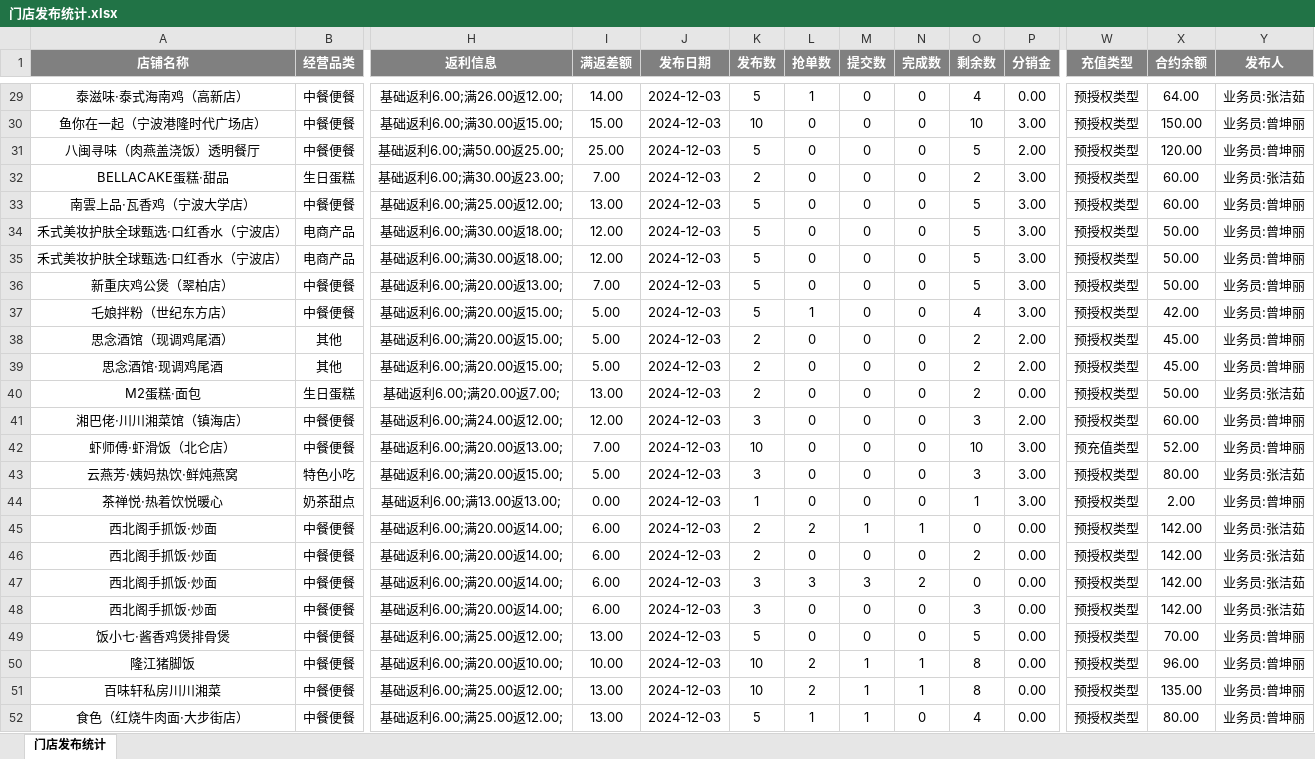
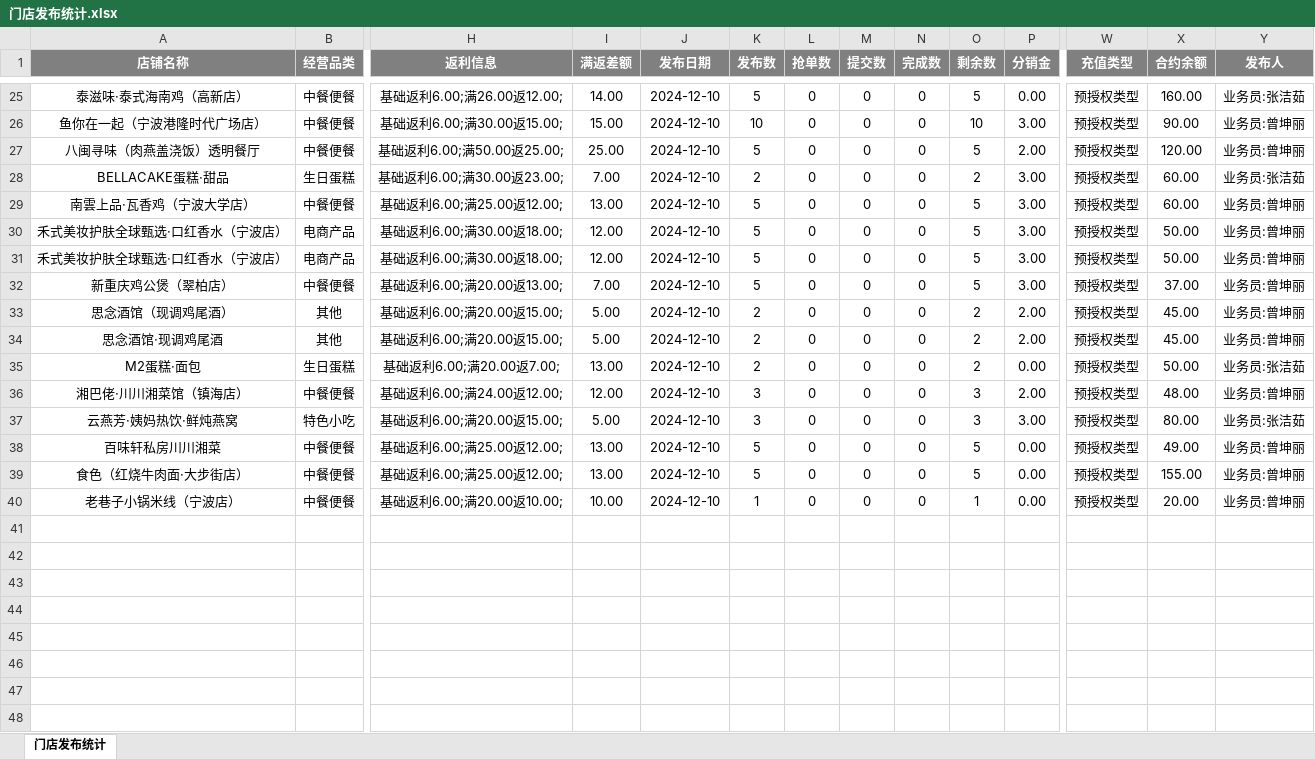
Before and after one commit to SakuraCodes/WeChat_Robot, an Excel workbook: data/门店发布统计.xlsx, sheet 门店发布统计, drawn as a sheet; only a part is shown, gaps mark what is left out; values as stored, in another font and other column widths than the file's, no borders; removed rows and columns are numbered as before the commit, all else as after; rows hold the shown columns only; the diff covers the shown part only; the diff names each change by its address in the sheet, - before the commit and + after, or states it on an @@ line.

```diff
--- a/data/门店发布统计.xlsx (sheet 门店发布统计)
+++ b/data/门店发布统计.xlsx (sheet 门店发布统计)
-J25:J32 (发布日期): 2024-12-03
+J25:J32 (发布日期): 2024-12-10
-L25 (抢单数): 1
+L25 (抢单数): 0
-O25 (剩余数): 4
+O25 (剩余数): 5
-X25 (合约余额): 64.00
+X25 (合约余额): 160.00
-X26 (合约余额): 150.00
+X26 (合约余额): 90.00
-X32 (合约余额): 50.00
+X32 (合约余额): 37.00
-row 37: 乇娘拌粉（世纪东方店） | 中餐便餐 | 基础返利6.00;满20.00返15.00; | 5.00 | 2024-12-03 | 5 | 1 | 0 | 0 | 4 | 3.00 | 预授权类型 | 42.00 | 业务员:曾坤丽
-J33:J36 (发布日期): 2024-12-03
+J33:J36 (发布日期): 2024-12-10
-X36 (合约余额): 60.00
+X36 (合约余额): 48.00
-row 42: 虾师傅·虾滑饭（北仑店） | 中餐便餐 | 基础返利6.00;满20.00返13.00; | 7.00 | 2024-12-03 | 10 | 0 | 0 | 0 | 10 | 3.00 | 预充值类型 | 52.00 | 业务员:曾坤丽
-J37 (发布日期): 2024-12-03
+J37 (发布日期): 2024-12-10
-row 44: 茶禅悦·热着饮悦暖心 | 奶茶甜点 | 基础返利6.00;满13.00返13.00; | 0.00 | 2024-12-03 | 1 | 0 | 0 | 0 | 1 | 3.00 | 预授权类型 | 2.00 | 业务员:曾坤丽
-row 45: 西北阁手抓饭·炒面 | 中餐便餐 | 基础返利6.00;满20.00返14.00; | 6.00 | 2024-12-03 | 2 | 2 | 1 | 1 | 0 | 0.00 | 预授权类型 | 142.00 | 业务员:张洁茹
-row 46: 西北阁手抓饭·炒面 | 中餐便餐 | 基础返利6.00;满20.00返14.00; | 6.00 | 2024-12-03 | 2 | 0 | 0 | 0 | 2 | 0.00 | 预授权类型 | 142.00 | 业务员:张洁茹
-row 47: 西北阁手抓饭·炒面 | 中餐便餐 | 基础返利6.00;满20.00返14.00; | 6.00 | 2024-12-03 | 3 | 3 | 3 | 2 | 0 | 0.00 | 预授权类型 | 142.00 | 业务员:张洁茹
-row 48: 西北阁手抓饭·炒面 | 中餐便餐 | 基础返利6.00;满20.00返14.00; | 6.00 | 2024-12-03 | 3 | 0 | 0 | 0 | 3 | 0.00 | 预授权类型 | 142.00 | 业务员:张洁茹
-row 49: 饭小七·酱香鸡煲排骨煲 | 中餐便餐 | 基础返利6.00;满25.00返12.00; | 13.00 | 2024-12-03 | 5 | 0 | 0 | 0 | 5 | 0.00 | 预授权类型 | 70.00 | 业务员:曾坤丽
-row 50: 隆江猪脚饭 | 中餐便餐 | 基础返利6.00;满20.00返10.00; | 10.00 | 2024-12-03 | 10 | 2 | 1 | 1 | 8 | 0.00 | 预授权类型 | 96.00 | 业务员:曾坤丽
-J38:J39 (发布日期): 2024-12-03
+J38:J39 (发布日期): 2024-12-10
-K38 (发布数): 10
+K38 (发布数): 5
-L38 (抢单数): 2
+L38 (抢单数): 0
-M38:M39 (提交数): 1
+M38:M39 (提交数): 0
-N38 (完成数): 1
+N38 (完成数): 0
-O38 (剩余数): 8
+O38 (剩余数): 5
-X38 (合约余额): 135.00
+X38 (合约余额): 49.00
-L39 (抢单数): 1
+L39 (抢单数): 0
-O39 (剩余数): 4
+O39 (剩余数): 5
-X39 (合约余额): 80.00
+X39 (合约余额): 155.00
+row 40: 老巷子小锅米线（宁波店） | 中餐便餐 | 基础返利6.00;满20.00返10.00; | 10.00 | 2024-12-10 | 1 | 0 | 0 | 0 | 1 | 0.00 | 预授权类型 | 20.00 | 业务员:曾坤丽
```
Also changed, not shown: 4 removed rows and 44 edited cells elsewhere in this sheet, data/result.xlsx.
